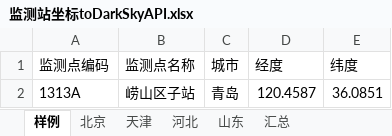
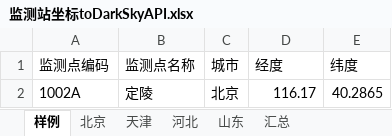
Before and after one commit to code12ab/AOD-PM2.5, an Excel workbook: 坐标/监测站坐标toDarkSkyAPI.xlsx, sheet 样例, drawn as a sheet; values as stored, in another font and other column widths than the file's, no borders; removed rows and columns are numbered as before the commit, all else as after; the diff names each change by its address in the sheet, - before the commit and + after, or states it on an @@ line.

```diff
--- a/坐标/监测站坐标toDarkSkyAPI.xlsx (sheet 样例)
+++ b/坐标/监测站坐标toDarkSkyAPI.xlsx (sheet 样例)
-row 2: 1313A | 崂山区子站 | 青岛 | 120.4587 | 36.0851
+row 2: 1002A | 定陵 | 北京 | 116.17 | 40.2865
```
Also changed, not shown: 坐标/剩余.xlsx, 22 other files.
